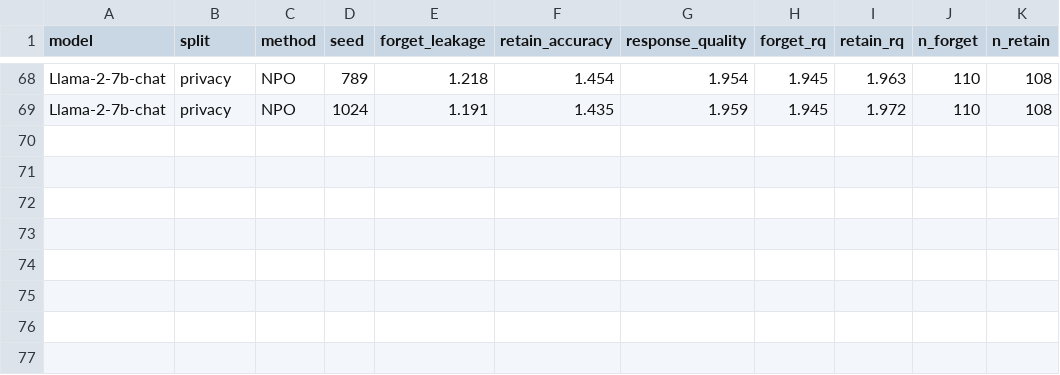
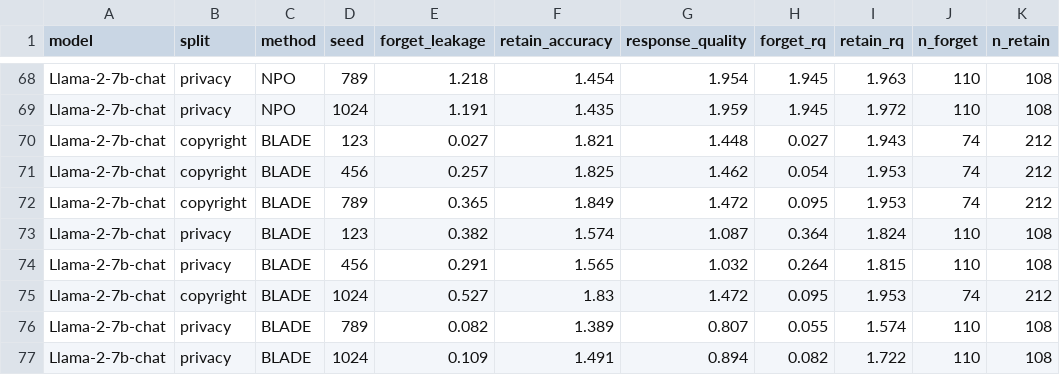
Before and after one commit to tzpranto/open-unlearning, a CSV file: results/knowundo_llm_judge.csv, drawn as a sheet; only a part is shown, gaps mark what is left out.

```diff
--- a/results/knowundo_llm_judge.csv
+++ b/results/knowundo_llm_judge.csv
@@ -69 +69,9 @@ Llama-2-7b-chat,privacy,NPO,789,1.218,1.454,1.954,1.945,1.963,110,108
 Llama-2-7b-chat,privacy,NPO,1024,1.191,1.435,1.959,1.945,1.972,110,108
+Llama-2-7b-chat,copyright,BLADE,123,0.027,1.821,1.448,0.027,1.943,74,212
+Llama-2-7b-chat,copyright,BLADE,456,0.257,1.825,1.462,0.054,1.953,74,212
+Llama-2-7b-chat,copyright,BLADE,789,0.365,1.849,1.472,0.095,1.953,74,212
+Llama-2-7b-chat,privacy,BLADE,123,0.382,1.574,1.087,0.364,1.824,110,108
+Llama-2-7b-chat,privacy,BLADE,456,0.291,1.565,1.032,0.264,1.815,110,108
+Llama-2-7b-chat,copyright,BLADE,1024,0.527,1.83,1.472,0.095,1.953,74,212
+Llama-2-7b-chat,privacy,BLADE,789,0.082,1.389,0.807,0.055,1.574,110,108
+Llama-2-7b-chat,privacy,BLADE,1024,0.109,1.491,0.894,0.082,1.722,110,108
```
Also changed, not shown: results/muse_llm_judge.csv, 25 other files.
